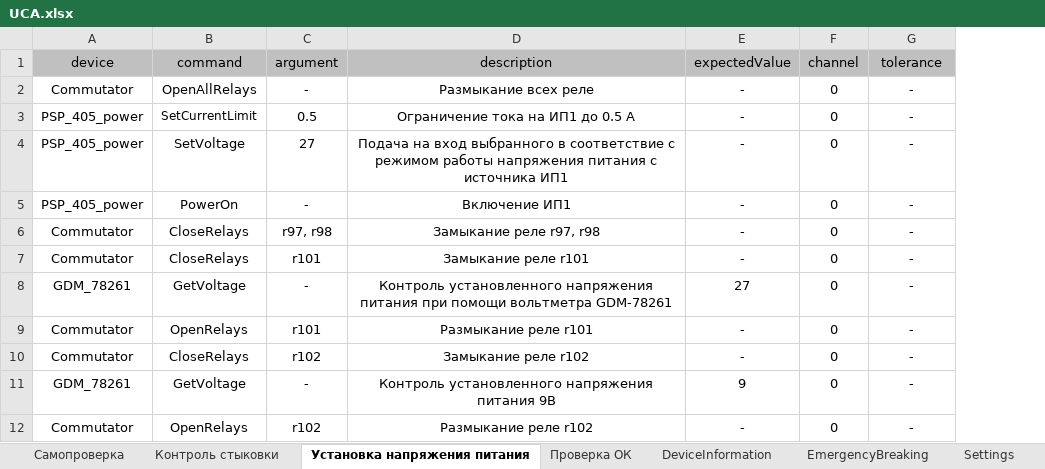
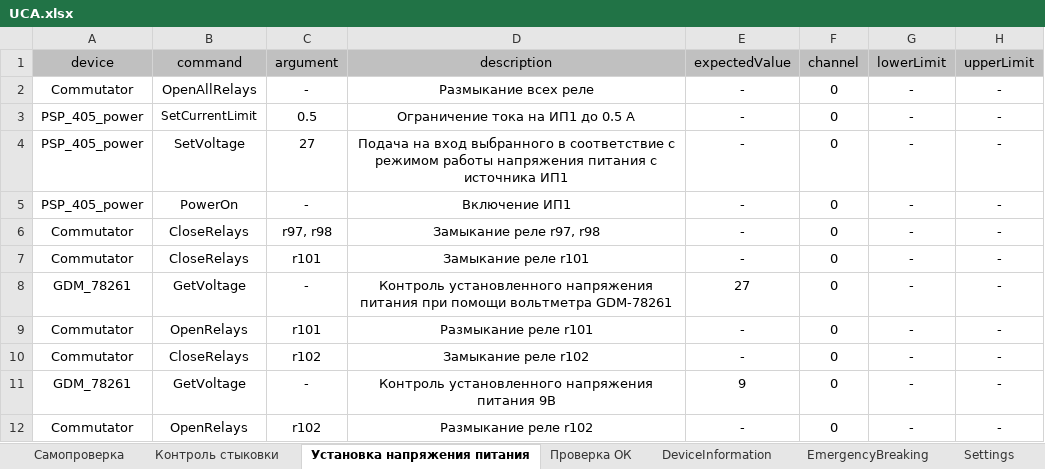
Before and after one commit to storonniy/UCA, an Excel workbook: USA/UCA.xlsx, sheet Установка напряжения питания, drawn as a sheet; values as stored, in another font and other column widths than the file's, no borders; the diff names each change by its address in the sheet, - before the commit and + after, or states it on an @@ line.

Commit message:
Добавлены допуски величин вместо tolerance

```diff
--- a/USA/UCA.xlsx (sheet Установка напряжения питания)
+++ b/USA/UCA.xlsx (sheet Установка напряжения питания)
+column H (upperLimit), rows 2-12: all -
-G1: tolerance
+G1: lowerLimit
```
Also changed, not shown: sheet EmergencyBreaking, sheet Самопроверка, sheet Проверка ОК, sheet Контроль стыковки, 19 other files.
